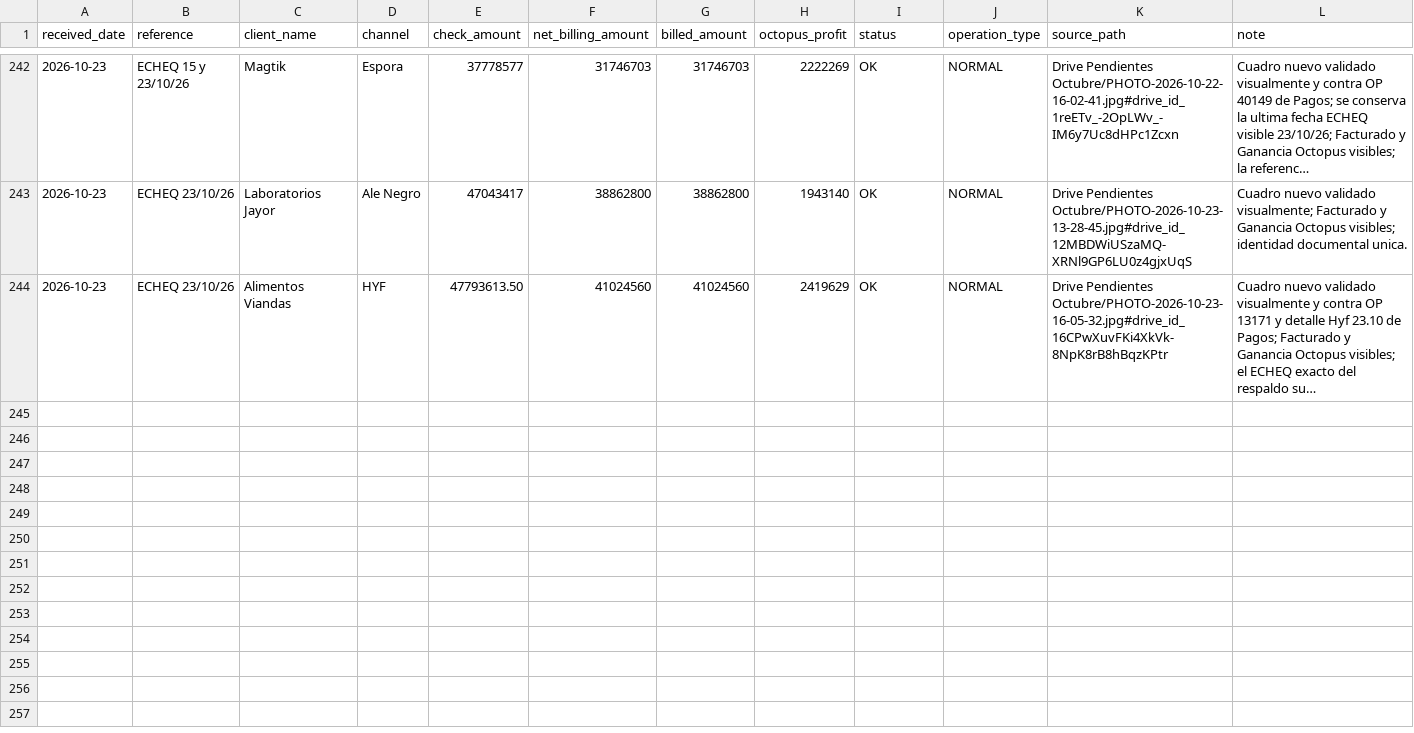
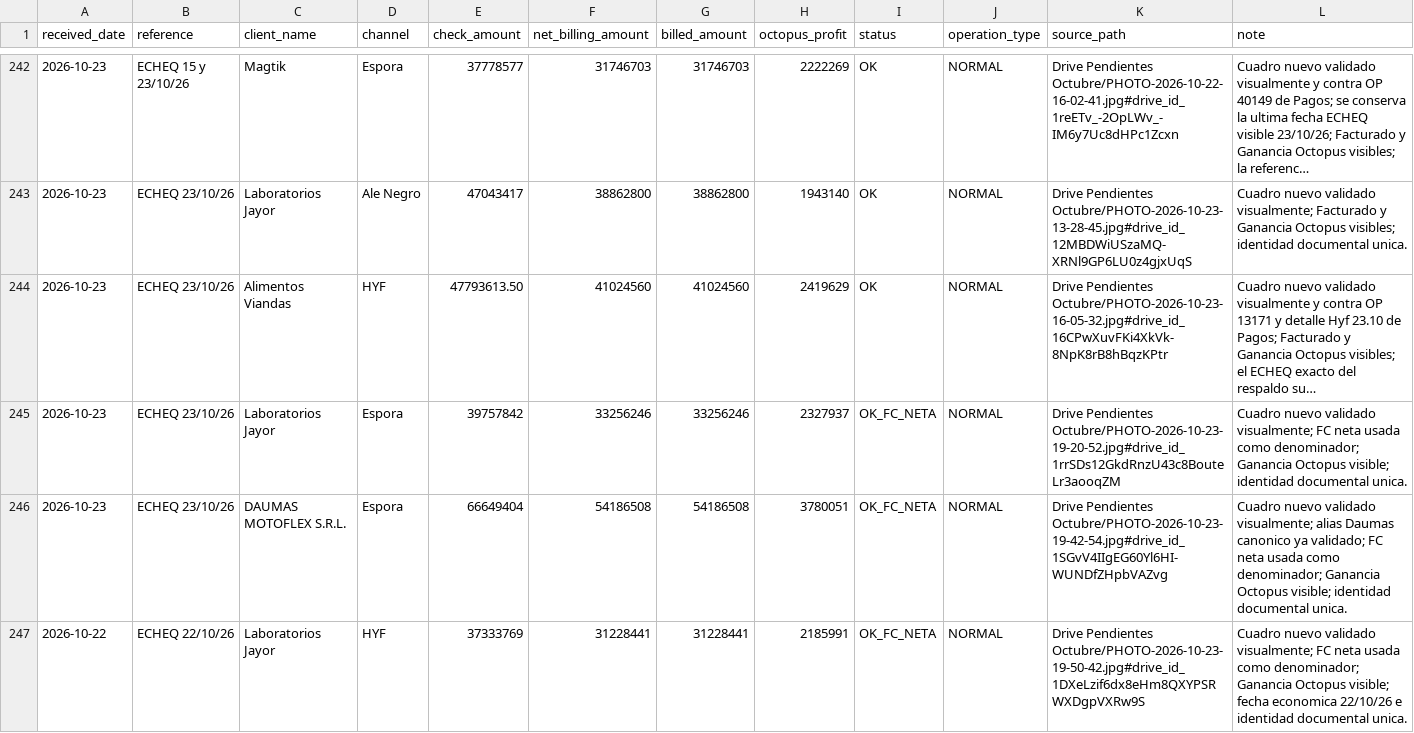
Before and after one commit to echtluciano-ship-it/octopus, a CSV file: manual_rentability_operations.csv, drawn as a sheet; only a part is shown, gaps mark what is left out; long unchanged cells end in …; the diff names each change by its address in the sheet, - before the commit and + after, or states it on an @@ line.

```diff
--- a/manual_rentability_operations.csv
+++ b/manual_rentability_operations.csv
+row 245: 2026-10-23 | ECHEQ 23/10/26 | Laboratorios Jayor | Espora | 39757842 | 33256246 | 33256246 | 2327937 | OK_FC_NETA | NORMAL | Drive Pendientes Octubre/PHOTO-2026-10-23-19-20-52.jpg#drive_id_1rrSDs12GkdRnzU43c8BouteLr3aooqZM | Cuadro nuevo validado visualmente; FC neta usada como denominador; Ganancia Octopus visible; identidad documental unica.
+row 246: 2026-10-23 | ECHEQ 23/10/26 | DAUMAS MOTOFLEX S.R.L. | Espora | 66649404 | 54186508 | 54186508 | 3780051 | OK_FC_NETA | NORMAL | Drive Pendientes Octubre/PHOTO-2026-10-23-19-42-54.jpg#drive_id_1SGvV4IIgEG60Yl6HI-WUNDfZHpbVAZvg | Cuadro nuevo validado visualmente; alias Daumas canonico ya validado; FC neta usada como denominador; Ganancia Octopus visible; identidad documental unica.
+row 247: 2026-10-22 | ECHEQ 22/10/26 | Laboratorios Jayor | HYF | 37333769 | 31228441 | 31228441 | 2185991 | OK_FC_NETA | NORMAL | Drive Pendientes Octubre/PHOTO-2026-10-23-19-50-42.jpg#drive_id_1DXeLzif6dx8eHm8QXYPSRWXDgpVXRw9S | Cuadro nuevo validado visualmente; FC neta usada como denominador; Ganancia Octopus visible; fecha economica 22/10/26 e identidad documental unica.
```
Also changed, not shown: source_documents.csv, 4 other files.
